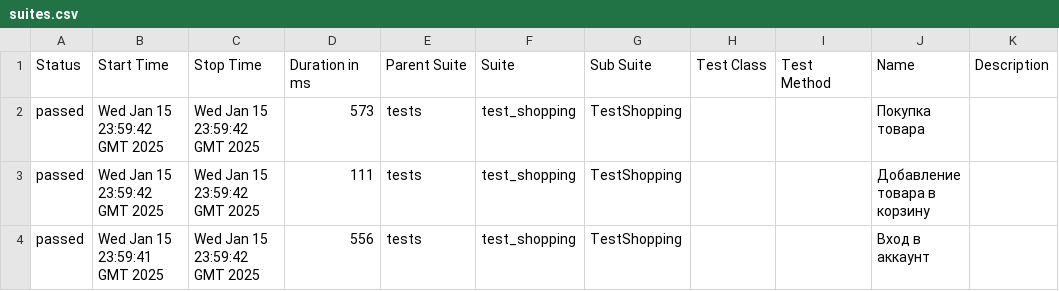
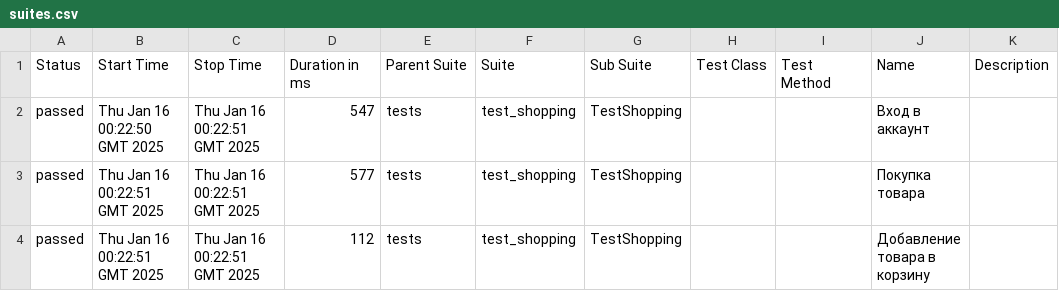
Before and after one commit to Prolngit/e2e_test_shop, a CSV file: data/suites.csv, drawn as a sheet.

Commit message:
Deploying to gh-pages from @ Fiklesss/e2e_test_shop@03ca862681978ea70209c971bf93511bb2055602 🚀

```diff
--- a/data/suites.csv
+++ b/data/suites.csv
@@ -1,4 +1,4 @@
 "Status","Start Time","Stop Time","Duration in ms","Parent Suite","Suite","Sub Suite","Test Class","Test Method","Name","Description"
-"passed","Wed Jan 15 23:59:42 GMT 2025","Wed Jan 15 23:59:42 GMT 2025","573","tests","test_shopping","TestShopping","","","Покупка товара",""
-"passed","Wed Jan 15 23:59:42 GMT 2025","Wed Jan 15 23:59:42 GMT 2025","111","tests","test_shopping","TestShopping","","","Добавление товара в корзину",""
-"passed","Wed Jan 15 23:59:41 GMT 2025","Wed Jan 15 23:59:42 GMT 2025","556","tests","test_shopping","TestShopping","","","Вход в аккаунт",""
+"passed","Thu Jan 16 00:22:50 GMT 2025","Thu Jan 16 00:22:51 GMT 2025","547","tests","test_shopping","TestShopping","","","Вход в аккаунт",""
+"passed","Thu Jan 16 00:22:51 GMT 2025","Thu Jan 16 00:22:51 GMT 2025","577","tests","test_shopping","TestShopping","","","Покупка товара",""
+"passed","Thu Jan 16 00:22:51 GMT 2025","Thu Jan 16 00:22:51 GMT 2025","112","tests","test_shopping","TestShopping","","","Добавление товара в корзину",""
```
Also changed, not shown: 17 other files.
